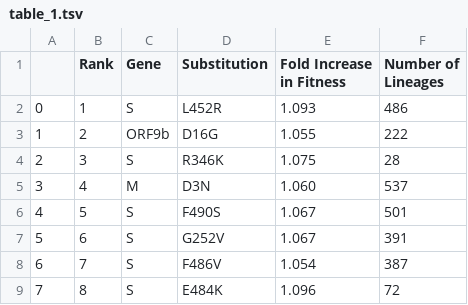
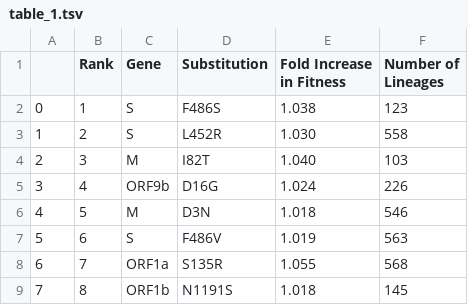
Before and after one commit to broadinstitute/pyro-cov, a TSV file: paper/table_1.tsv, drawn as a sheet; only a part is shown; the diff covers the shown part only.

```diff
--- a/paper/table_1.tsv
+++ b/paper/table_1.tsv
@@ -3,9 +3,9 @@ in Fitness"	"Number of
 Lineages"
-0	1	S	L452R	1.093	486
-1	2	ORF9b	D16G	1.055	222
-2	3	S	R346K	1.075	28
-3	4	M	D3N	1.060	537
-4	5	S	F490S	1.067	501
-5	6	S	G252V	1.067	391
-6	7	S	F486V	1.054	387
-7	8	S	E484K	1.096	72
+0	1	S	F486S	1.038	123
+1	2	S	L452R	1.030	558
+2	3	M	I82T	1.040	103
+3	4	ORF9b	D16G	1.024	226
+4	5	M	D3N	1.018	546
+5	6	S	F486V	1.019	563
+6	7	ORF1a	S135R	1.055	568
+7	8	ORF1b	N1191S	1.018	145
```
Also changed, not shown: 46 edited cells elsewhere in this file, 14 other files.
